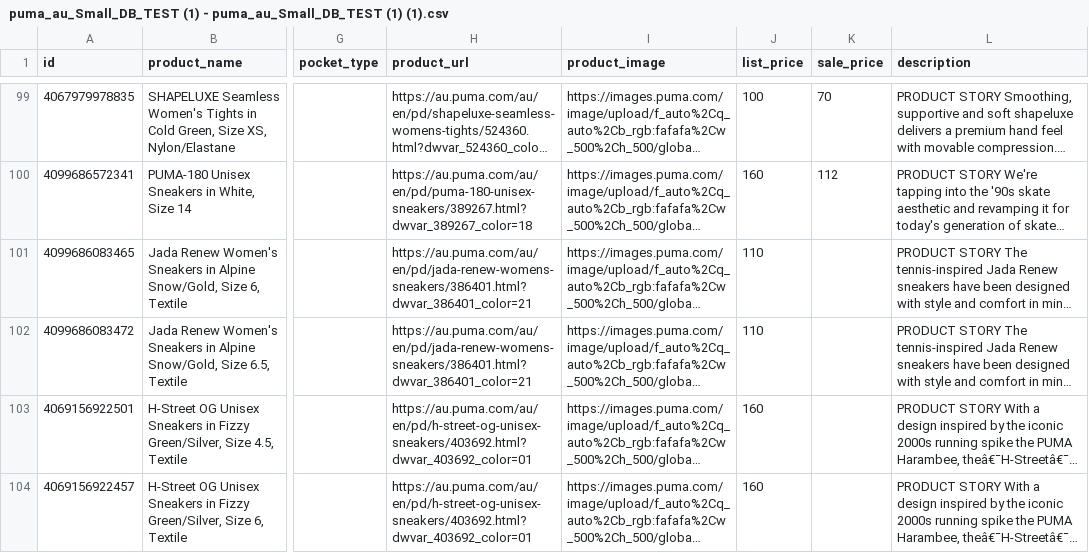
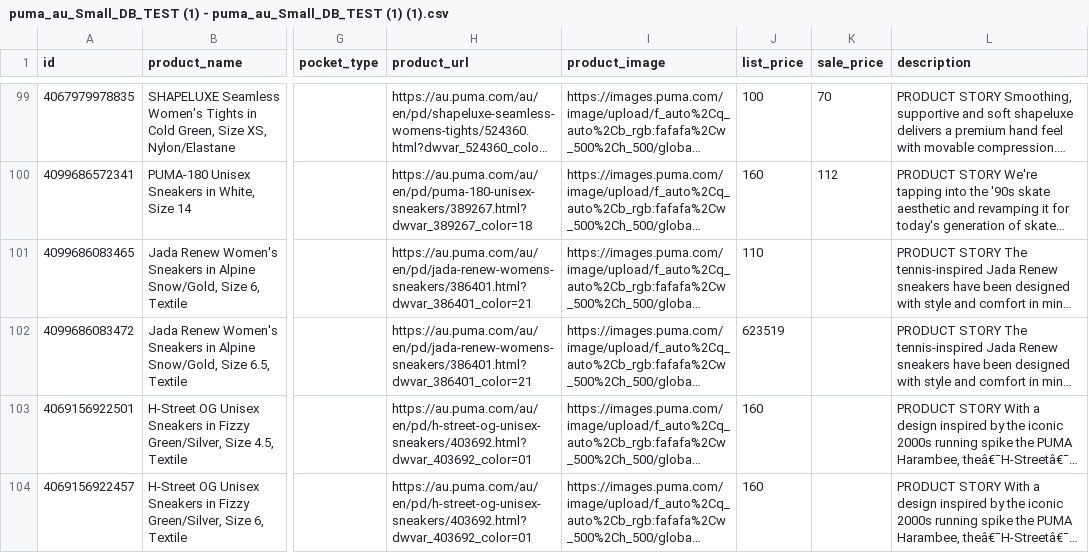
Before and after one commit to dave-cheever/imports, a CSV file: puma_au_Small_DB_TEST (1) - puma_au_Small_DB_TEST (1) (1).csv, drawn as a sheet; only a part is shown, gaps mark what is left out; long unchanged cells end in …; the diff names each change by its address in the sheet, - before the commit and + after, or states it on an @@ line.

Commit message:
Update puma_au_Small_DB_TEST (1) - puma_au_Small_DB_TEST (1) (1).csv

```diff
--- a/puma_au_Small_DB_TEST (1) - puma_au_Small_DB_TEST (1) (1).csv
+++ b/puma_au_Small_DB_TEST (1) - puma_au_Small_DB_TEST (1) (1).csv
-J102 (list_price): 110
+J102 (list_price): 623519
```
